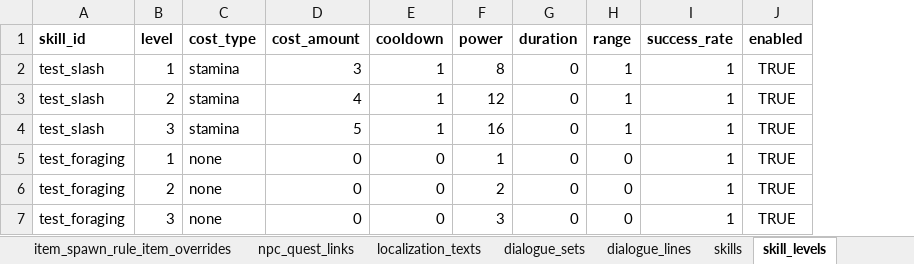
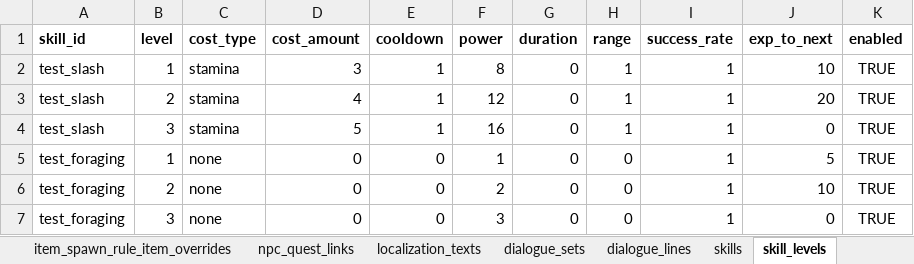
Before and after one commit to eil941/rpg-a, an Excel workbook: master_data.xlsx, sheet skill_levels, drawn as a sheet; values as stored, in another font and other column widths than the file's, no borders; the diff names each change by its address in the sheet, - before the commit and + after, or states it on an @@ line.

```diff
--- a/master_data.xlsx (sheet skill_levels)
+++ b/master_data.xlsx (sheet skill_levels)
+column J (exp_to_next), rows 2-7: 10 | 20 | 0 | 5 | 10 | 0
```
Also changed, not shown: 11 other files.
